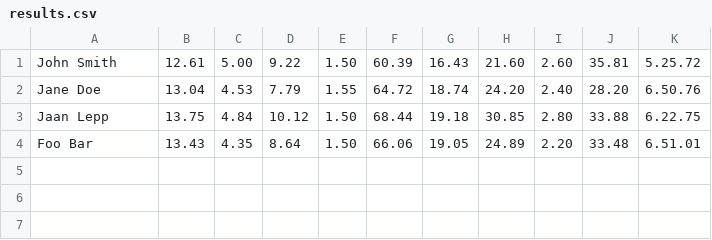
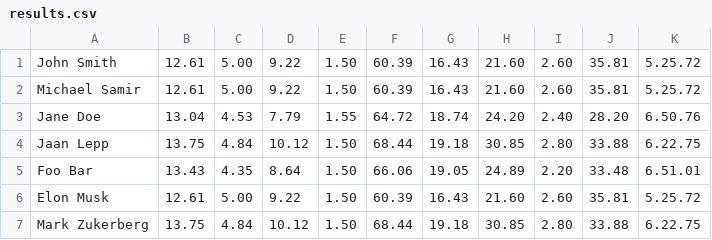
Before and after one commit to michaelsamirg/decathlon, a CSV file: src/main/resources/results.csv, drawn as a sheet; the diff names each change by its address in the sheet, - before the commit and + after, or states it on an @@ line.

```diff
--- a/src/main/resources/results.csv
+++ b/src/main/resources/results.csv
+row 2: Michael Samir | 12.61 | 5.00 | 9.22 | 1.50 | 60.39 | 16.43 | 21.60 | 2.60 | 35.81 | 5.25.72
+row 6: Elon Musk | 12.61 | 5.00 | 9.22 | 1.50 | 60.39 | 16.43 | 21.60 | 2.60 | 35.81 | 5.25.72
+row 7: Mark Zukerberg | 13.75 | 4.84 | 10.12 | 1.50 | 68.44 | 19.18 | 30.85 | 2.80 | 33.88 | 6.22.75
```
Also changed, not shown: 5 other files.
